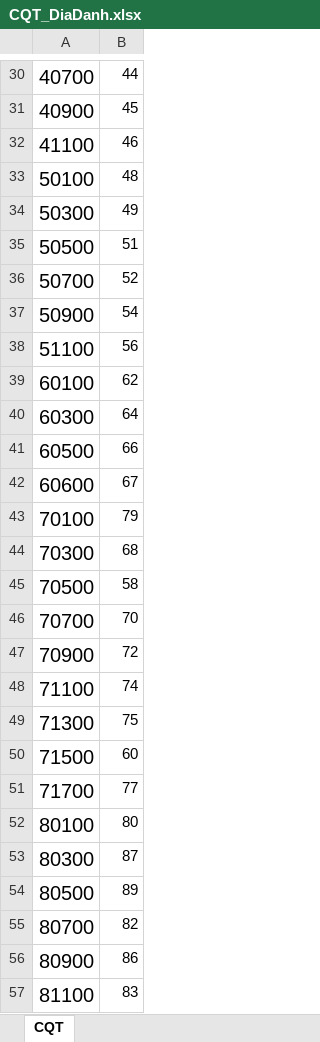
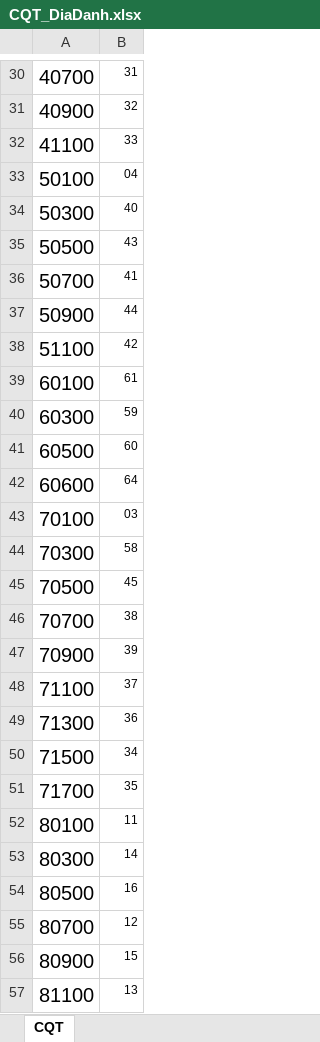
Before and after one commit to huyvq8899/pmbk_bill_dn_be, an Excel workbook: API/wwwroot/DLL/CQT_DiaDanh.xlsx, sheet CQT, drawn as a sheet; only a part is shown, gaps mark what is left out; values as stored, in another font and other column widths than the file's, no borders; the diff covers the shown part only; the diff names each change by its address in the sheet, - before the commit and + after, or states it on an @@ line.

```diff
--- a/API/wwwroot/DLL/CQT_DiaDanh.xlsx (sheet CQT)
+++ b/API/wwwroot/DLL/CQT_DiaDanh.xlsx (sheet CQT)
@@ B30:B57 text size: smaller @@
-B30: 44
+B30: 31
-B31: 45
+B31: 32
-B32: 46
+B32: 33
-B33: 48
+B33: 04
-B34: 49
+B34: 40
-B35: 51
+B35: 43
-B36: 52
+B36: 41
-B37: 54
+B37: 44
-B38: 56
+B38: 42
-B39: 62
+B39: 61
-B40: 64
+B40: 59
-B41: 66
+B41: 60
-B42: 67
+B42: 64
-B43: 79
+B43: 03
-B44: 68
+B44: 58
-B45: 58
+B45: 45
-B46: 70
+B46: 38
-B47: 72
+B47: 39
-B48: 74
+B48: 37
-B49: 75
+B49: 36
-B50: 60
+B50: 34
-B51: 77
+B51: 35
-B52: 80
+B52: 11
-B53: 87
+B53: 14
-B54: 89
+B54: 16
-B55: 82
+B55: 12
-B56: 86
+B56: 15
-B57: 83
+B57: 13
```
Also changed, not shown: 33 edited cells and cell formats elsewhere in this sheet, 7 other files.
